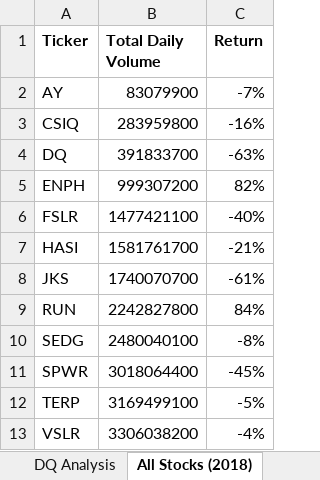
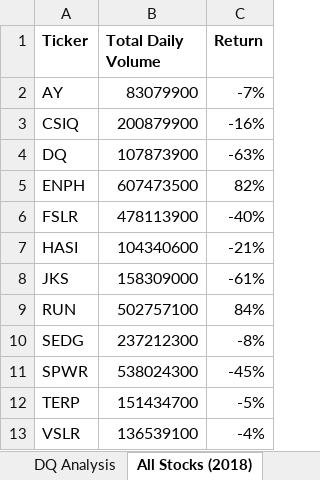
Before and after one commit to RichardHamilton21/stocks-analysis, an Excel workbook: green_stocks.xlsm, sheet All Stocks (2018), drawn as a sheet; values as stored, in another font and other column widths than the file's, no borders; the diff names each change by its address in the sheet, - before the commit and + after, or states it on an @@ line.

Commit message:
Add files via upload

```diff
--- a/green_stocks.xlsm (sheet All Stocks (2018))
+++ b/green_stocks.xlsm (sheet All Stocks (2018))
-B3 (Total Daily Volume): 283959800
+B3 (Total Daily Volume): 200879900
-B4 (Total Daily Volume): 391833700
+B4 (Total Daily Volume): 107873900
-B5 (Total Daily Volume): 999307200
+B5 (Total Daily Volume): 607473500
-B6 (Total Daily Volume): 1477421100
+B6 (Total Daily Volume): 478113900
-B7 (Total Daily Volume): 1581761700
+B7 (Total Daily Volume): 104340600
-B8 (Total Daily Volume): 1740070700
+B8 (Total Daily Volume): 158309000
-B9 (Total Daily Volume): 2242827800
+B9 (Total Daily Volume): 502757100
-B10 (Total Daily Volume): 2480040100
+B10 (Total Daily Volume): 237212300
-B11 (Total Daily Volume): 3018064400
+B11 (Total Daily Volume): 538024300
-B12 (Total Daily Volume): 3169499100
+B12 (Total Daily Volume): 151434700
-B13 (Total Daily Volume): 3306038200
+B13 (Total Daily Volume): 136539100
```
